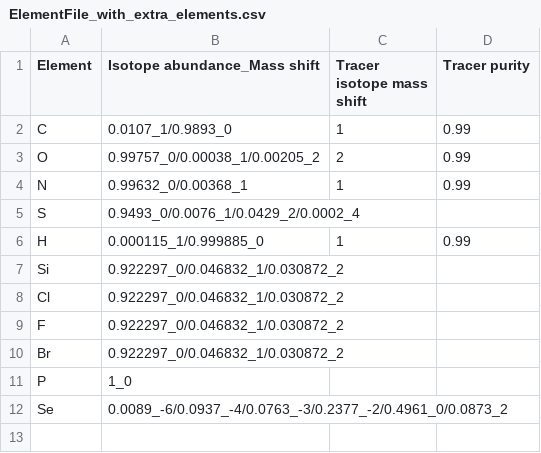
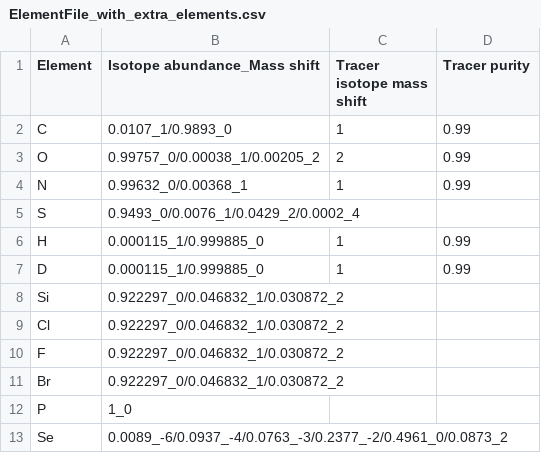
Before and after one commit to victorfrnak/SIMPEL_final, a CSV file: SIMPEL/Inst/extdata/ElementFile_with_extra_elements.csv, drawn as a sheet.

Commit message:
added D

```diff
--- a/SIMPEL/Inst/extdata/ElementFile_with_extra_elements.csv
+++ b/SIMPEL/Inst/extdata/ElementFile_with_extra_elements.csv
@@ -6,2 +6,3 @@ S,0.9493_0/0.0076_1/0.0429_2/0.0002_4,,
 H,0.000115_1/0.999885_0,1,0.99
+D,0.000115_1/0.999885_0,1,0.99
 Si,0.922297_0/0.046832_1/0.030872_2,,
```
